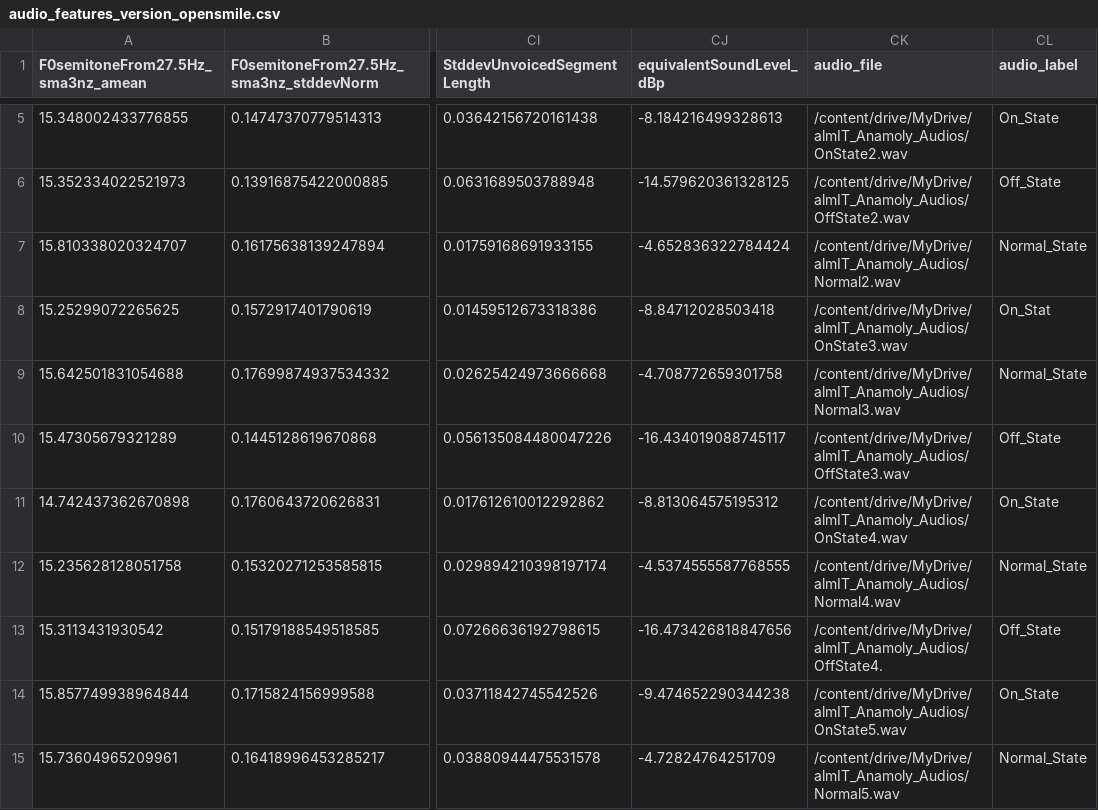
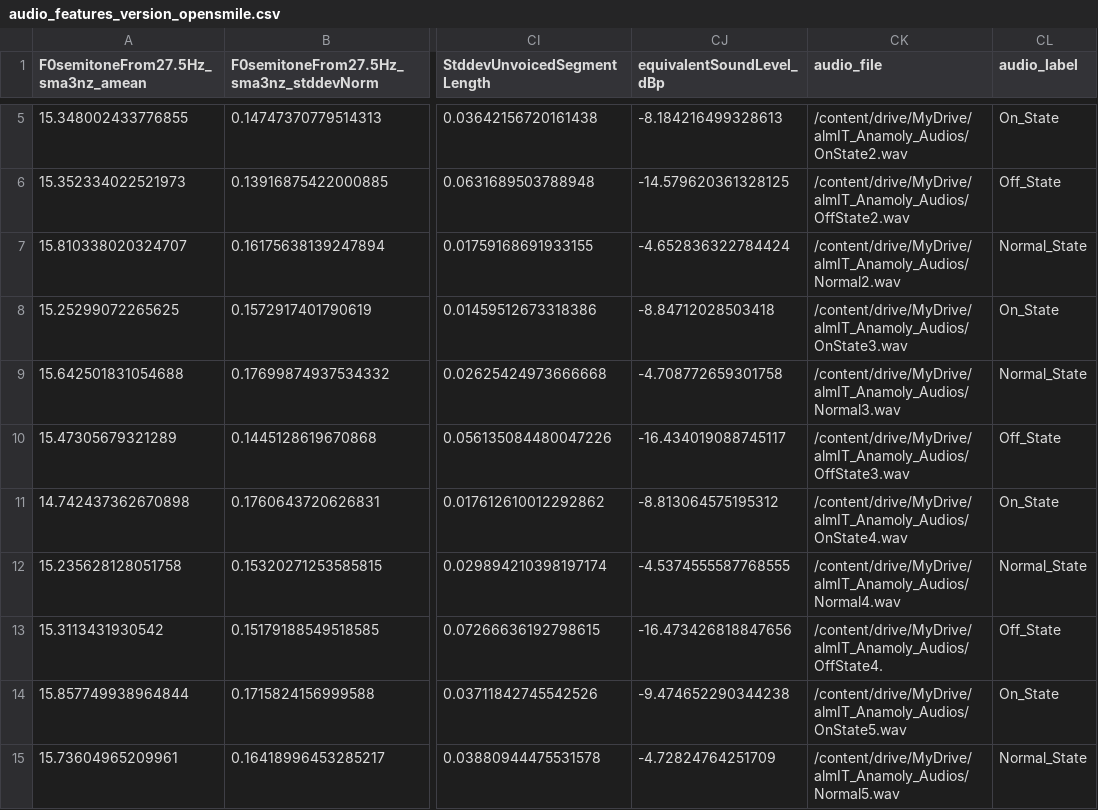
Before and after one commit to Ravikiran-Bhonagiri/Audio_Analysis, a CSV file: data/audio_features_version_opensmile.csv, drawn as a sheet; only a part is shown, gaps mark what is left out; the diff names each change by its address in the sheet, - before the commit and + after, or states it on an @@ line.

Commit message:
Update audio_features_version_opensmile.csv

```diff
--- a/data/audio_features_version_opensmile.csv
+++ b/data/audio_features_version_opensmile.csv
-CL8 (audio_label): On_Stat
+CL8 (audio_label): On_State
```
